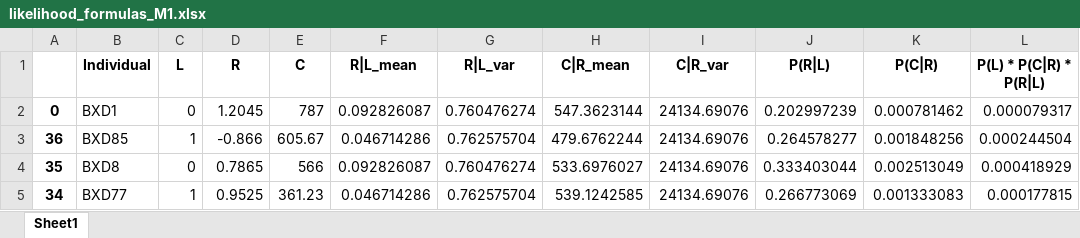
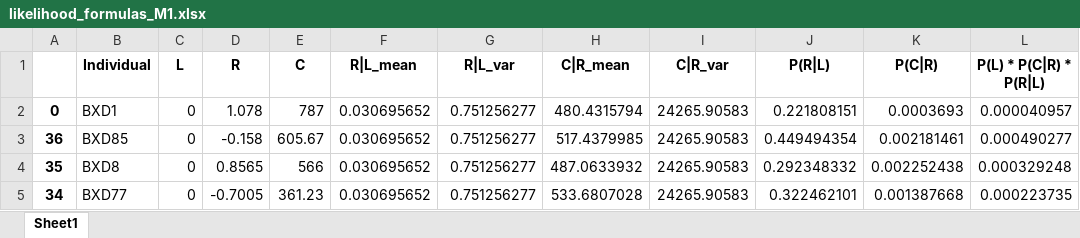
Before and after one commit to noyomer/system-genetics-final-prj, an Excel workbook: likelihood_formulas_M1.xlsx, sheet Sheet1, drawn as a sheet; only a part is shown; values as stored, in another font and other column widths than the file's, no borders; the diff covers the shown part only; the diff names each change by its address in the sheet, - before the commit and + after, or states it on an @@ line.

```diff
--- a/likelihood_formulas_M1.xlsx (sheet Sheet1)
+++ b/likelihood_formulas_M1.xlsx (sheet Sheet1)
-D2 (R): 1.2045
+D2 (R): 1.078
-F2 (R|L_mean): 0.092826087
+F2 (R|L_mean): 0.030695652
-G2 (R|L_var): 0.760476274
+G2 (R|L_var): 0.751256277
-H2 (C|R_mean): 547.3623144
+H2 (C|R_mean): 480.4315794
-I2:I5 (C|R_var): 24134.69076
+I2:I5 (C|R_var): 24265.90583
-J2 (P(R|L)): 0.202997239
+J2 (P(R|L)): 0.221808151
-K2 (P(C|R)): 0.000781462
+K2 (P(C|R)): 0.0003693
-L2 (P(L) * P(C|R) * P(R|L)): 0.000079317
+L2 (P(L) * P(C|R) * P(R|L)): 0.000040957
-C3 (L): 1
+C3 (L): 0
-D3 (R): -0.866
+D3 (R): -0.158
-F3 (R|L_mean): 0.046714286
+F3 (R|L_mean): 0.030695652
-G3 (R|L_var): 0.762575704
+G3 (R|L_var): 0.751256277
-H3 (C|R_mean): 479.6762244
+H3 (C|R_mean): 517.4379985
-J3 (P(R|L)): 0.264578277
+J3 (P(R|L)): 0.449494354
-K3 (P(C|R)): 0.001848256
+K3 (P(C|R)): 0.002181461
-L3 (P(L) * P(C|R) * P(R|L)): 0.000244504
+L3 (P(L) * P(C|R) * P(R|L)): 0.000490277
-D4 (R): 0.7865
+D4 (R): 0.8565
-F4 (R|L_mean): 0.092826087
+F4 (R|L_mean): 0.030695652
-G4 (R|L_var): 0.760476274
+G4 (R|L_var): 0.751256277
-H4 (C|R_mean): 533.6976027
+H4 (C|R_mean): 487.0633932
-J4 (P(R|L)): 0.333403044
+J4 (P(R|L)): 0.292348332
-K4 (P(C|R)): 0.002513049
+K4 (P(C|R)): 0.002252438
-L4 (P(L) * P(C|R) * P(R|L)): 0.000418929
+L4 (P(L) * P(C|R) * P(R|L)): 0.000329248
-C5 (L): 1
+C5 (L): 0
-D5 (R): 0.9525
+D5 (R): -0.7005
-F5 (R|L_mean): 0.046714286
+F5 (R|L_mean): 0.030695652
-G5 (R|L_var): 0.762575704
+G5 (R|L_var): 0.751256277
-H5 (C|R_mean): 539.1242585
+H5 (C|R_mean): 533.6807028
-J5 (P(R|L)): 0.266773069
+J5 (P(R|L)): 0.322462101
-K5 (P(C|R)): 0.001333083
+K5 (P(C|R)): 0.001387668
-L5 (P(L) * P(C|R) * P(R|L)): 0.000177815
+L5 (P(L) * P(C|R) * P(R|L)): 0.000223735
```
Also changed, not shown: 280 edited cells elsewhere in this sheet, likelihood_formulas_M2.xlsx, likelihood_formulas_M3.xlsx, 2 other files.
